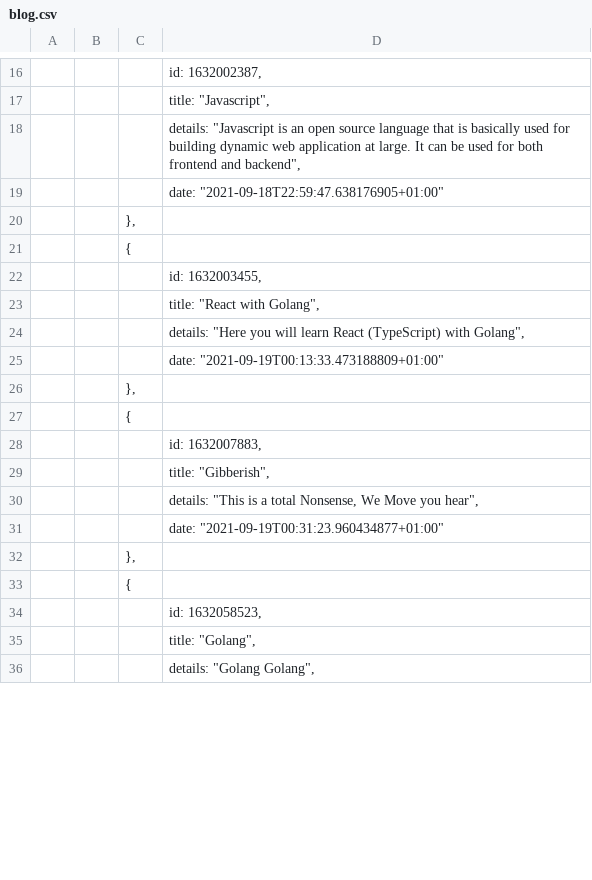
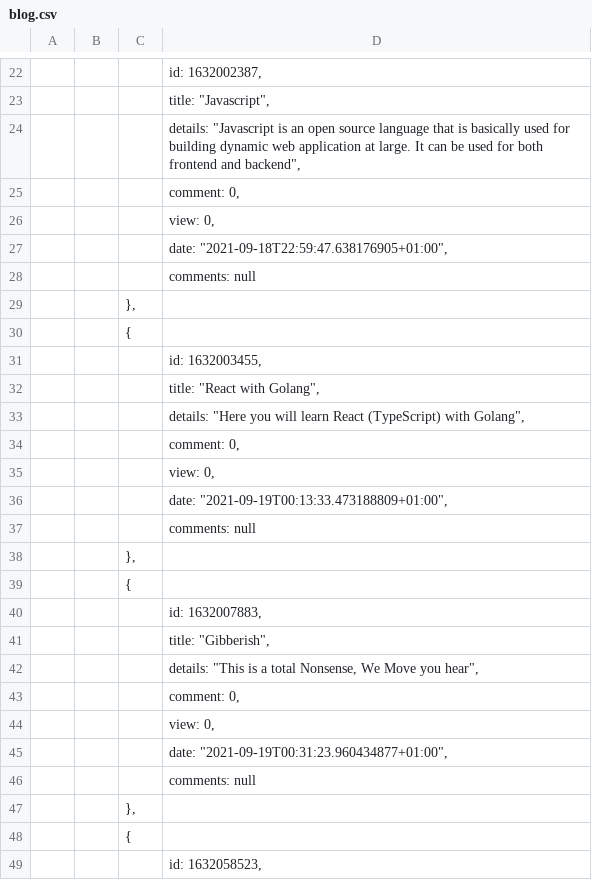
Before and after one commit to Ad3bay0c/web_intro, a CSV file: blog.csv, drawn as a sheet; only a part is shown, gaps mark what is left out; the shorter side is filled out with more unchanged rows; the diff covers the shown part only.

```diff
--- a/blog.csv
+++ b/blog.csv
@@ -18,3 +24,6 @@
 			"details": "Javascript is an open source language that is basically used for building dynamic web application at large. It can be used for both frontend and backend",
-			"date": "2021-09-18T22:59:47.638176905+01:00"
+			"comment": 0,
+			"view": 0,
+			"date": "2021-09-18T22:59:47.638176905+01:00",
+			"comments": null
 		},
@@ -24,3 +33,6 @@
 			"details": "Here you will learn React (TypeScript) with Golang",
-			"date": "2021-09-19T00:13:33.473188809+01:00"
+			"comment": 0,
+			"view": 0,
+			"date": "2021-09-19T00:13:33.473188809+01:00",
+			"comments": null
 		},
@@ -30,3 +42,6 @@
 			"details": "This is a total Nonsense, We Move you hear",
-			"date": "2021-09-19T00:31:23.960434877+01:00"
+			"comment": 0,
+			"view": 0,
+			"date": "2021-09-19T00:31:23.960434877+01:00",
+			"comments": null
 		},
```
Also changed, not shown: 18 added rows and 3 edited cells elsewhere in this file, 5 other files.
